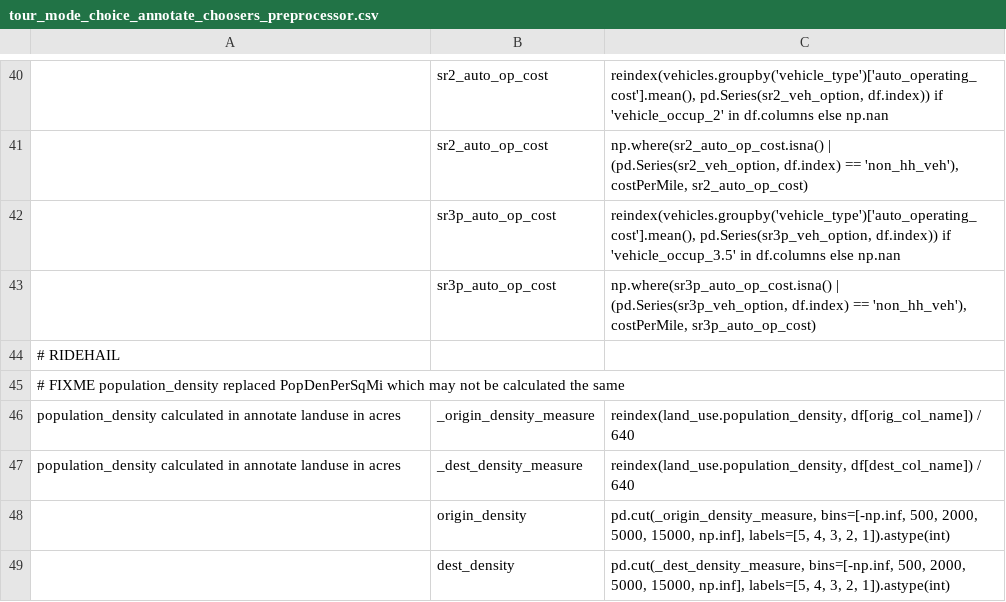
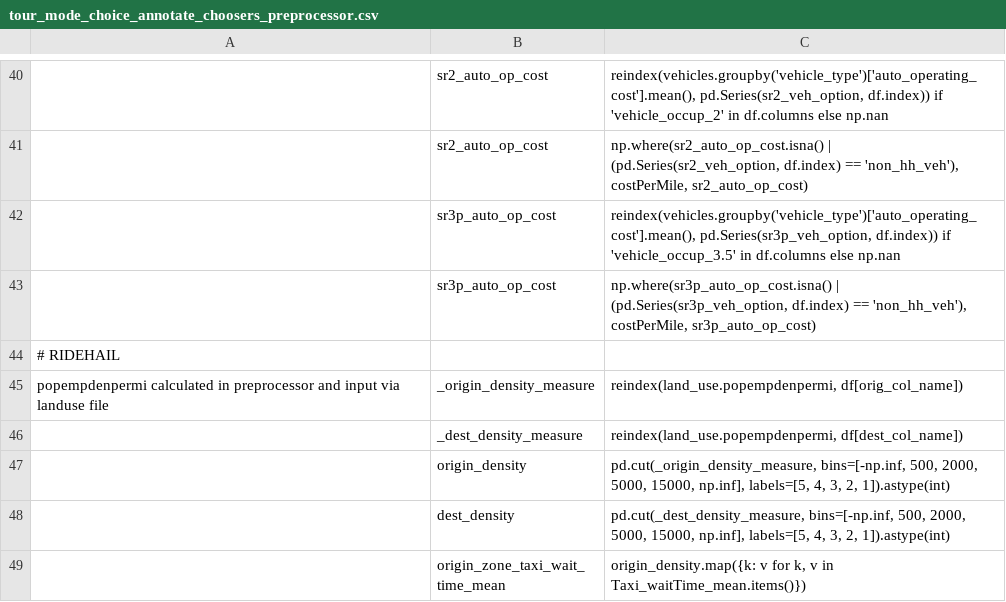
Before and after one commit to RSGInc/SimOR, a CSV file: resident/configs/tour_mode_choice_annotate_choosers_preprocessor.csv, drawn as a sheet; only a part is shown, gaps mark what is left out; the shorter side is filled out with more unchanged rows; removed rows and columns are numbered as before the commit, all else as after; the diff names each change by its address in the sheet, - before the commit and + after, or states it on an @@ line.

```diff
--- a/resident/configs/tour_mode_choice_annotate_choosers_preprocessor.csv
+++ b/resident/configs/tour_mode_choice_annotate_choosers_preprocessor.csv
-row 45: # FIXME population_density replaced PopDenPerSqMi which may not be calculated the same
-A45: population_density calculated in annotate landuse in acres
+A45: popempdenpermi calculated in preprocessor and input via landuse file
-C45: reindex(land_use.population_density, df[orig_col_name]) / 640
+C45: reindex(land_use.popempdenpermi, df[orig_col_name])
-row 47: population_density calculated in annotate landuse in acres | _dest_density_measure | reindex(land_use.population_density, df[dest_col_name]) / 640
+row 46:  | _dest_density_measure | reindex(land_use.popempdenpermi, df[dest_col_name])
```
Also changed, not shown: resident/configs/annotate_landuse.csv, resident/configs/trip_mode_choice_annotate_trips_preprocessor.csv.
